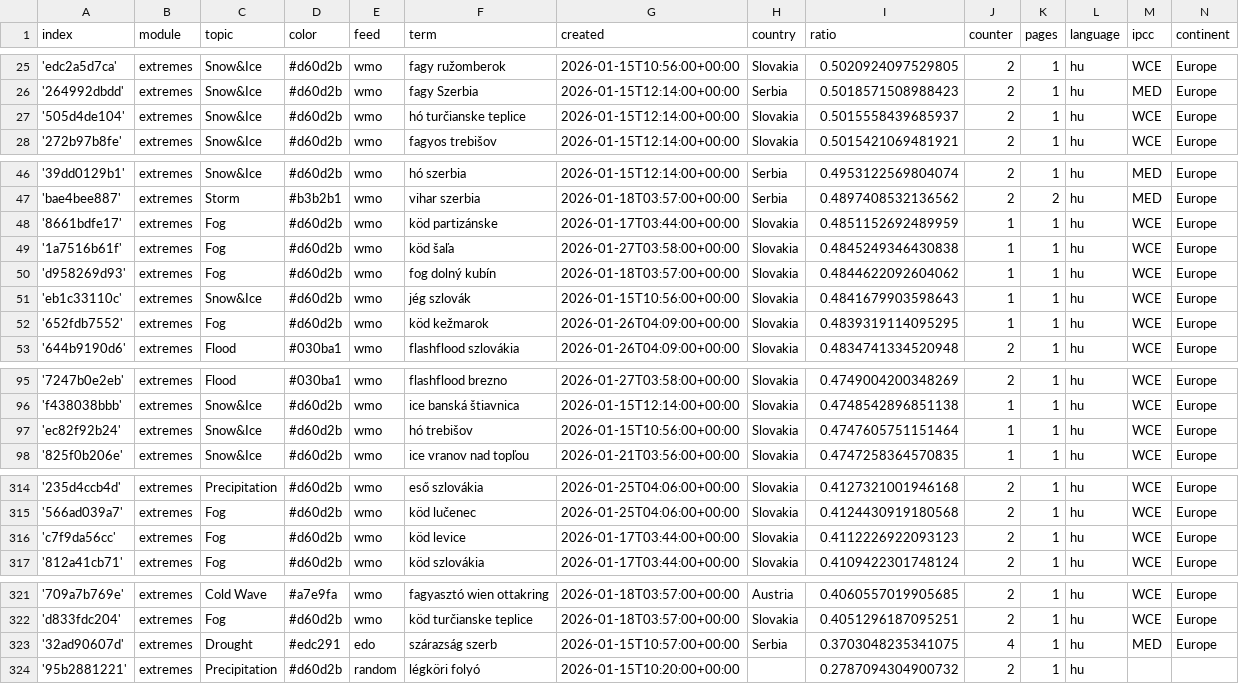
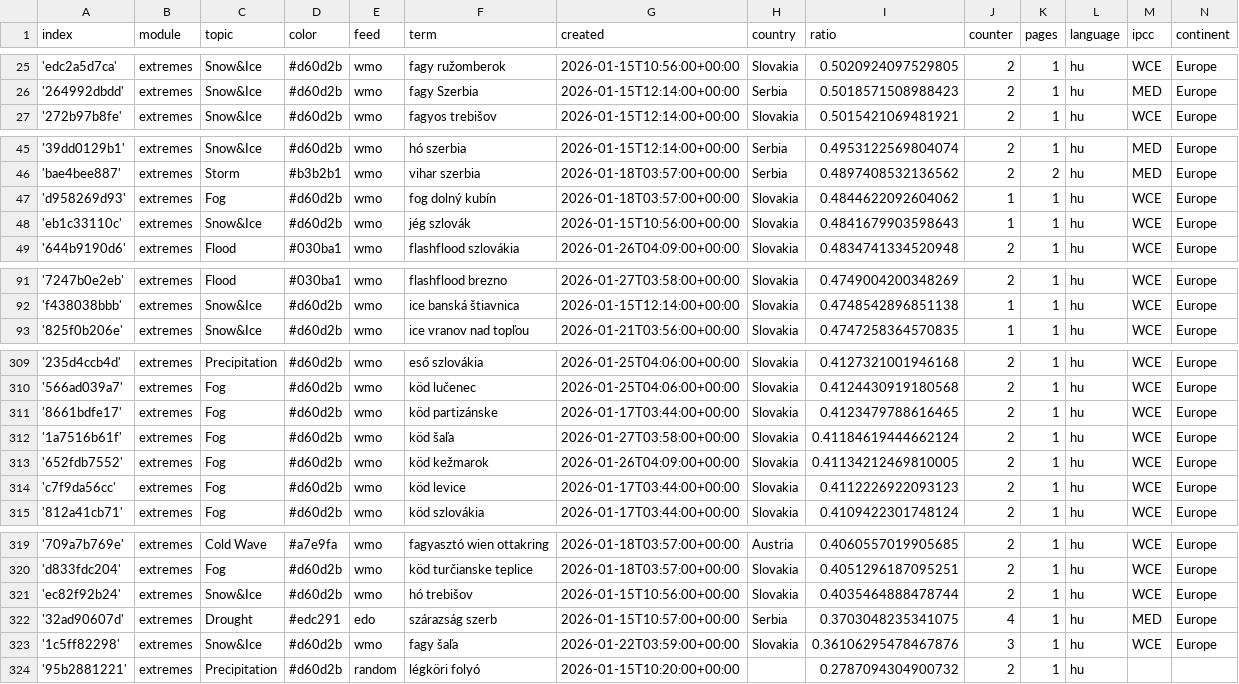
Before and after one commit to jens-news/hungarianExtremes, a CSV file: terms.csv, drawn as a sheet; only a part is shown, gaps mark what is left out; removed rows and columns are numbered as before the commit, all else as after; the diff covers the shown part only; the diff names each change by its address in the sheet, - before the commit and + after, or states it on an @@ line.

Commit message:
Commit from GitHub Actions (harvest:0.0)

```diff
--- a/terms.csv
+++ b/terms.csv
-row 27: '505d4de104' | extremes | Snow&Ice | #d60d2b | wmo | hó turčianske teplice | 2026-01-15T12:14:00+00:00 | Slovakia | 0.5015558439685937 | 2 | 1 | hu | WCE | Europe
-row 48: '8661bdfe17' | extremes | Fog | #d60d2b | wmo | köd partizánske | 2026-01-17T03:44:00+00:00 | Slovakia | 0.4851152692489959 | 1 | 1 | hu | WCE | Europe
-row 49: '1a7516b61f' | extremes | Fog | #d60d2b | wmo | köd šaľa | 2026-01-27T03:58:00+00:00 | Slovakia | 0.4845249346430838 | 1 | 1 | hu | WCE | Europe
-row 52: '652fdb7552' | extremes | Fog | #d60d2b | wmo | köd kežmarok | 2026-01-26T04:09:00+00:00 | Slovakia | 0.4839319114095295 | 1 | 1 | hu | WCE | Europe
-row 97: 'ec82f92b24' | extremes | Snow&Ice | #d60d2b | wmo | hó trebišov | 2026-01-15T10:56:00+00:00 | Slovakia | 0.4747605751151464 | 1 | 1 | hu | WCE | Europe
+row 311: '8661bdfe17' | extremes | Fog | #d60d2b | wmo | köd partizánske | 2026-01-17T03:44:00+00:00 | Slovakia | 0.4123479788616465 | 2 | 1 | hu | WCE | Europe
+row 312: '1a7516b61f' | extremes | Fog | #d60d2b | wmo | köd šaľa | 2026-01-27T03:58:00+00:00 | Slovakia | 0.41184619444662124 | 2 | 1 | hu | WCE | Europe
+row 313: '652fdb7552' | extremes | Fog | #d60d2b | wmo | köd kežmarok | 2026-01-26T04:09:00+00:00 | Slovakia | 0.41134212469810005 | 2 | 1 | hu | WCE | Europe
+row 321: 'ec82f92b24' | extremes | Snow&Ice | #d60d2b | wmo | hó trebišov | 2026-01-15T10:56:00+00:00 | Slovakia | 0.4035464888478744 | 2 | 1 | hu | WCE | Europe
+row 323: '1c5ff82298' | extremes | Snow&Ice | #d60d2b | wmo | fagy šaľa | 2026-01-22T03:59:00+00:00 | Slovakia | 0.36106295478467876 | 3 | 1 | hu | WCE | Europe
```
Also changed, not shown: 1 added row, 1 removed row and 9 edited cells elsewhere in this file.
